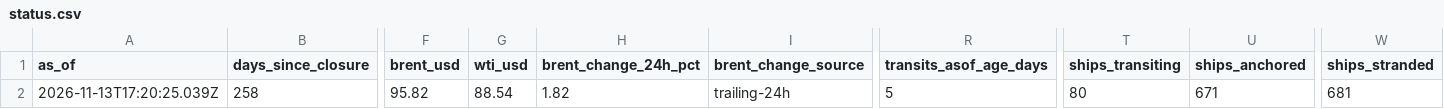
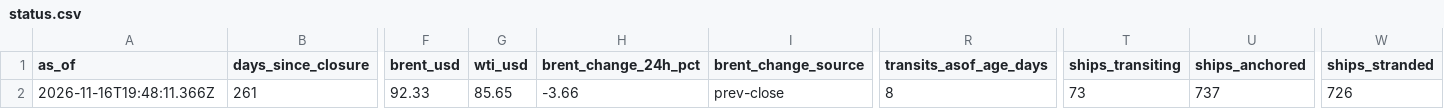
Before and after one commit to jgupton/strait-of-hormuz-data, a CSV file: data/status.csv, drawn as a sheet; only a part is shown, gaps mark what is left out; the diff covers the shown part only; the diff names each change by its address in the sheet, - before the commit and + after, or states it on an @@ line.

```diff
--- a/data/status.csv
+++ b/data/status.csv
-A2 (as_of): 2026-11-13T17:20:25.039Z
+A2 (as_of): 2026-11-16T19:48:11.366Z
-B2 (days_since_closure): 258
+B2 (days_since_closure): 261
-F2 (brent_usd): 95.82
+F2 (brent_usd): 92.33
-G2 (wti_usd): 88.54
+G2 (wti_usd): 85.65
-H2 (brent_change_24h_pct): 1.82
+H2 (brent_change_24h_pct): -3.66
-I2 (brent_change_source): trailing-24h
+I2 (brent_change_source): prev-close
-R2 (transits_asof_age_days): 5
+R2 (transits_asof_age_days): 8
-T2 (ships_transiting): 80
+T2 (ships_transiting): 73
-U2 (ships_anchored): 671
+U2 (ships_anchored): 737
-W2 (ships_stranded): 681
+W2 (ships_stranded): 726
```
Also changed, not shown: 14 edited cells elsewhere in this file, data/events.csv, data/hormuz-index-daily.csv, 7 other files.
